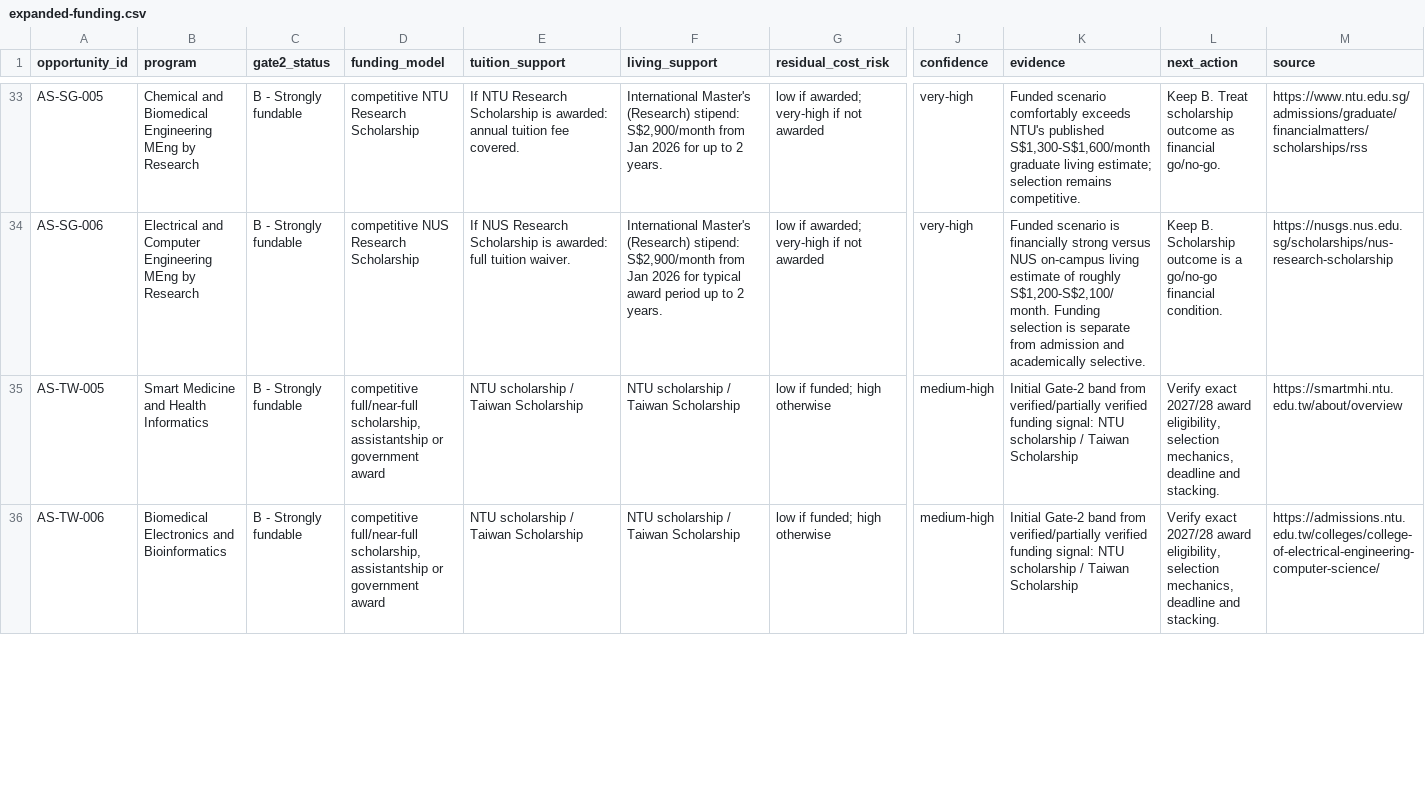
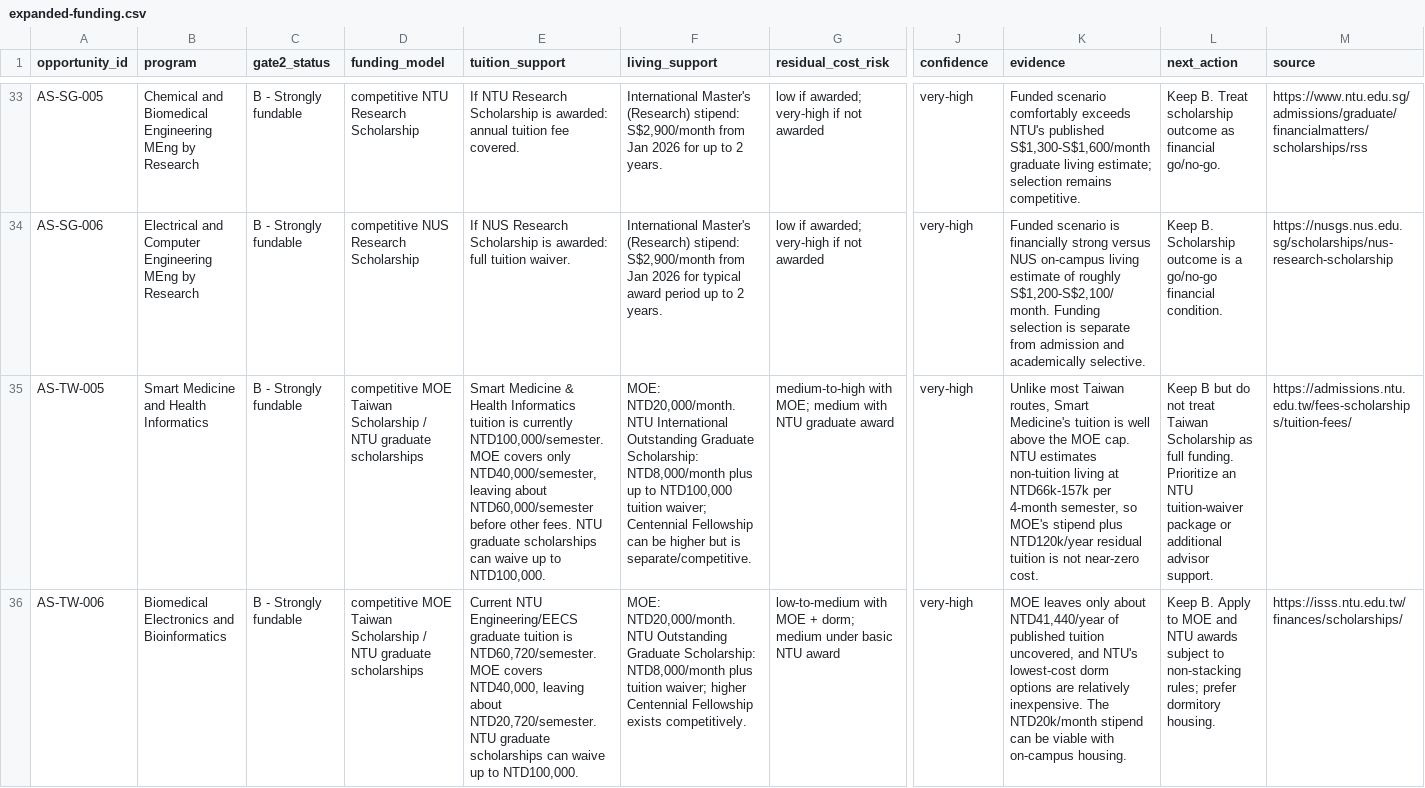
Before and after one commit to tsuuanmi/Education, a CSV file: data/master/expanded-funding.csv, drawn as a sheet; only a part is shown, gaps mark what is left out; the diff covers the shown part only; the diff names each change by its address in the sheet, - before the commit and + after, or states it on an @@ line.

Commit message:
data: audit Taiwan B-band funding

```diff
--- a/data/master/expanded-funding.csv
+++ b/data/master/expanded-funding.csv
-D35:D36 (funding_model): competitive full/near-full scholarship, assistantship or government award
+D35:D36 (funding_model): competitive MOE Taiwan Scholarship / NTU graduate scholarships
-E35 (tuition_support): NTU scholarship / Taiwan Scholarship
+E35 (tuition_support): Smart Medicine & Health Informatics tuition is currently NTD100,000/semester. MOE covers only NTD40,000/semester, leaving about NTD60,000/semester before other fees. NTU graduate scholarships can waive up to NTD100,000.
-F35 (living_support): NTU scholarship / Taiwan Scholarship
+F35 (living_support): MOE: NTD20,000/month. NTU International Outstanding Graduate Scholarship: NTD8,000/month plus up to NTD100,000 tuition waiver; Centennial Fellowship can be higher but is separate/competitive.
-G35 (residual_cost_risk): low if funded; high otherwise
+G35 (residual_cost_risk): medium-to-high with MOE; medium with NTU graduate award
-J35:J36 (confidence): medium-high
+J35:J36 (confidence): very-high
-K35 (evidence): Initial Gate-2 band from verified/partially verified funding signal: NTU scholarship / Taiwan Scholarship
+K35 (evidence): Unlike most Taiwan routes, Smart Medicine's tuition is well above the MOE cap. NTU estimates non-tuition living at NTD66k-157k per 4-month semester, so MOE's stipend plus NTD120k/year residual tuition is not near-zero cost.
-L35 (next_action): Verify exact 2027/28 award eligibility, selection mechanics, deadline and stacking.
+L35 (next_action): Keep B but do not treat Taiwan Scholarship as full funding. Prioritize an NTU tuition-waiver package or additional advisor support.
-M35 (source): https://smartmhi.ntu.edu.tw/about/overview
+M35 (source): https://admissions.ntu.edu.tw/fees-scholarships/tuition-fees/
-E36 (tuition_support): NTU scholarship / Taiwan Scholarship
+E36 (tuition_support): Current NTU Engineering/EECS graduate tuition is NTD60,720/semester. MOE covers NTD40,000, leaving about NTD20,720/semester. NTU graduate scholarships can waive up to NTD100,000.
-F36 (living_support): NTU scholarship / Taiwan Scholarship
+F36 (living_support): MOE: NTD20,000/month. NTU Outstanding Graduate Scholarship: NTD8,000/month plus tuition waiver; higher Centennial Fellowship exists competitively.
-G36 (residual_cost_risk): low if funded; high otherwise
+G36 (residual_cost_risk): low-to-medium with MOE + dorm; medium under basic NTU award
-K36 (evidence): Initial Gate-2 band from verified/partially verified funding signal: NTU scholarship / Taiwan Scholarship
+K36 (evidence): MOE leaves only about NTD41,440/year of published tuition uncovered, and NTU's lowest-cost dorm options are relatively inexpensive. The NTD20k/month stipend can be viable with on-campus housing.
-L36 (next_action): Verify exact 2027/28 award eligibility, selection mechanics, deadline and stacking.
+L36 (next_action): Keep B. Apply to MOE and NTU awards subject to non-stacking rules; prefer dormitory housing.
-M36 (source): https://admissions.ntu.edu.tw/colleges/college-of-electrical-engineering-computer-science/
+M36 (source): https://isss.ntu.edu.tw/finances/scholarships/
```
Also changed, not shown: 72 edited cells elsewhere in this file.
